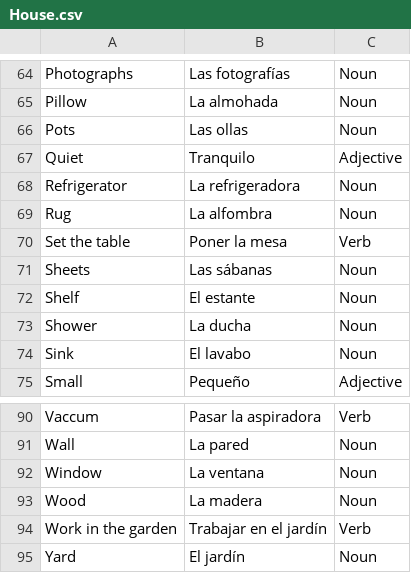
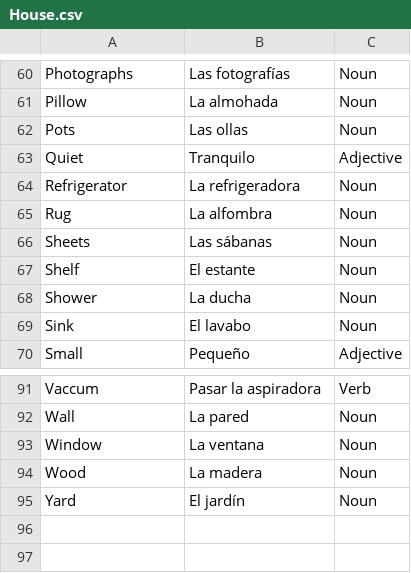
Before and after one commit to ashermorgan/spanish-quizzer, a CSV file: Vocab/House.csv, drawn as a sheet; only a part is shown, gaps mark what is left out; the diff covers the shown part only.

```diff
--- a/Vocab/House.csv
+++ b/Vocab/House.csv
@@ -69,3 +65,2 @@ Refrigerator,La refrigeradora,Noun
 Rug,La alfombra,Noun
-Set the table,Poner la mesa,Verb
 Sheets,Las sábanas,Noun
@@ -93,3 +94,2 @@ Window,La ventana,Noun
 Wood,La madera,Noun
-Work in the garden,Trabajar en el jardín,Verb
 Yard,El jardín,Noun
```
Also changed, not shown: 7 added rows, 5 removed rows and 1 edited cell elsewhere in this file, Vocab/Nature.csv.
